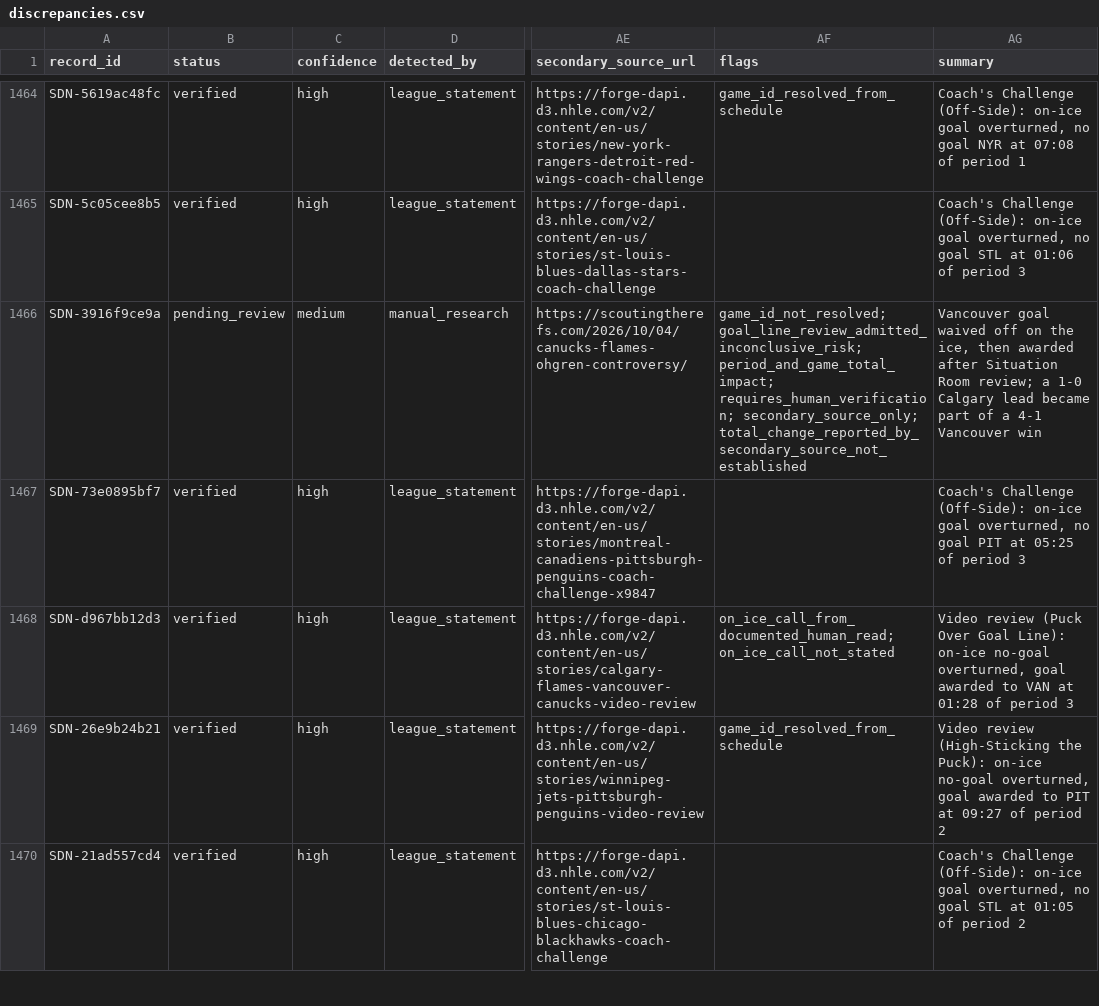
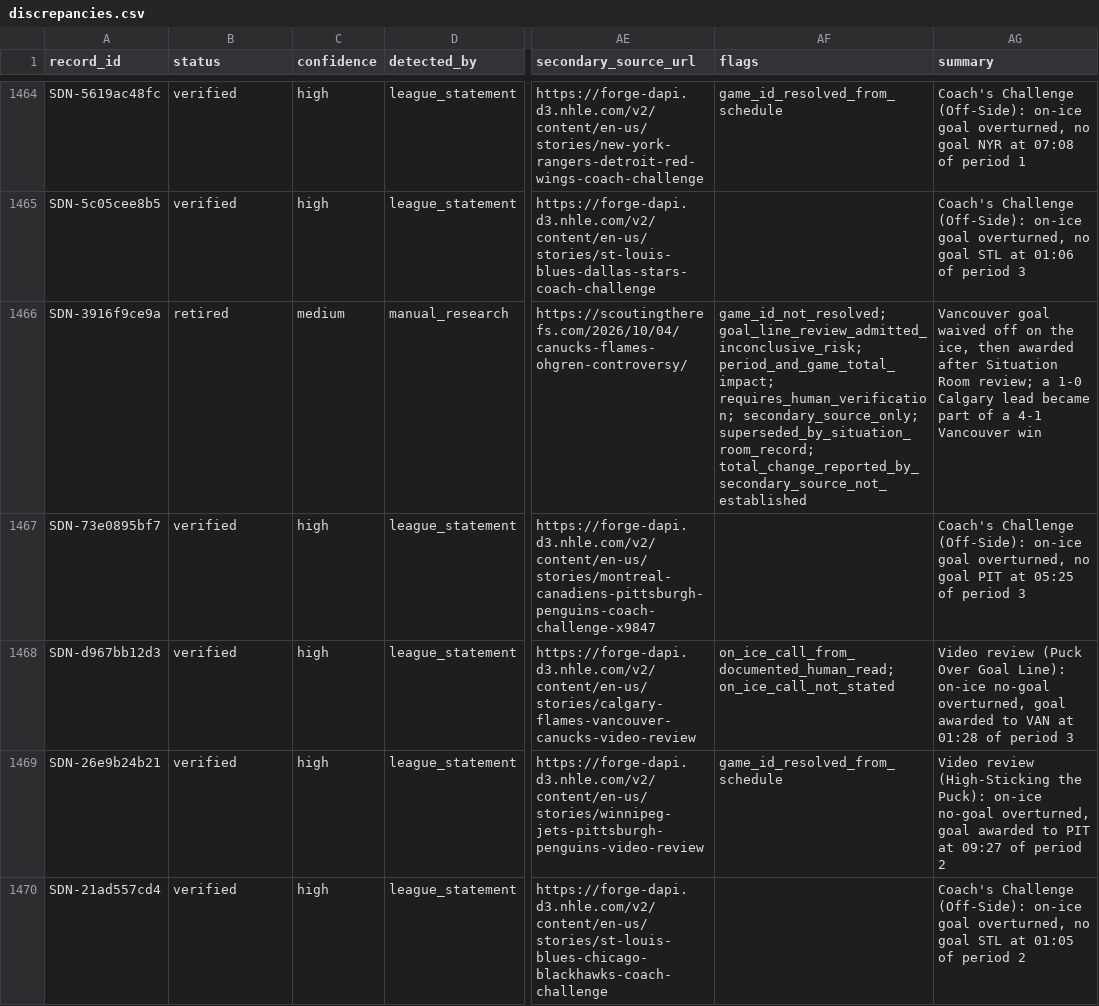
Before and after one commit to buffedlizard55-lab/ScoringDiscrepNHL, a CSV file: data/discrepancies.csv, drawn as a sheet; only a part is shown, gaps mark what is left out; the diff names each change by its address in the sheet, - before the commit and + after, or states it on an @@ line.

Commit message:
After the 0.5.0 full re-read: retire the hand-typed Ohgren record (superseded by its Situation Room record), overview wording, README numbers
Co-authored-by: arena-agent <297053741+arena-agent@users.noreply.github.com>

```diff
--- a/data/discrepancies.csv
+++ b/data/discrepancies.csv
-B1466 (status): pending_review
+B1466 (status): retired
-AF1466 (flags): …requires_human_verification; secondary_source_only; total_change_reported_by_secondary_source_not_established
+AF1466 (flags): …requires_human_verification; secondary_source_only; superseded_by_situation_room_record; total_change_reported_by_secondary_source_not_established
```
Also changed, not shown: 9 other files.
